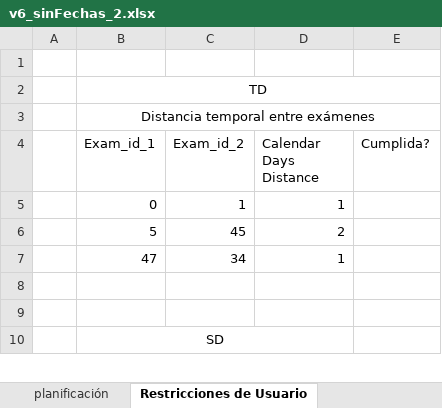
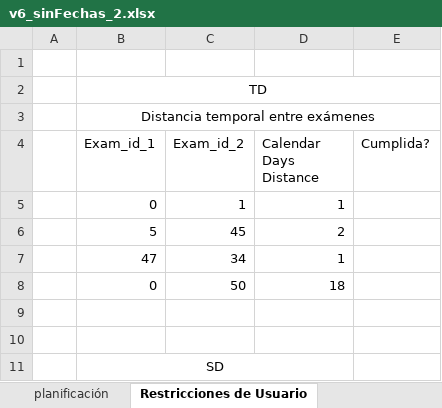
Before and after one commit to luispc1998/Exam_Classifier, an Excel workbook: files/pruebas/v6_sinFechas_2.xlsx, sheet Restricciones de Usuario, drawn as a sheet; only a part is shown; values as stored, in another font and other column widths than the file's, no borders; the diff covers the shown part only; the diff names each change by its address in the sheet, - before the commit and + after, or states it on an @@ line.

```diff
--- a/files/pruebas/v6_sinFechas_2.xlsx (sheet Restricciones de Usuario)
+++ b/files/pruebas/v6_sinFechas_2.xlsx (sheet Restricciones de Usuario)
+row 8:  | 0 | 50 | 18
```
Also changed, not shown: 59 added rows elsewhere in this sheet, 25 other files.
